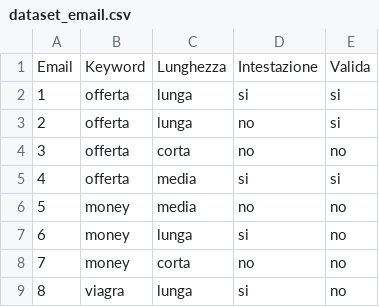
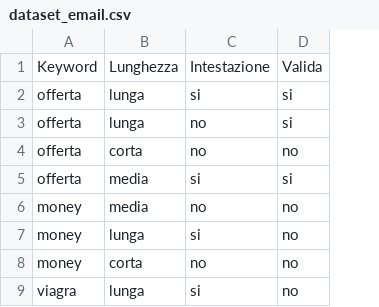
Before and after one commit to AndreaVanini/Email, a CSV file: dataset_email.csv, drawn as a sheet; only a part is shown; the diff names each change by its address in the sheet, - before the commit and + after, or states it on an @@ line.

Commit message:
Add files via upload

```diff
--- a/dataset_email.csv
+++ b/dataset_email.csv
-column A, rows 1-9: Email | 1 | 2 | 3 | 4 | 5 | 6 | 7 | 8
```
